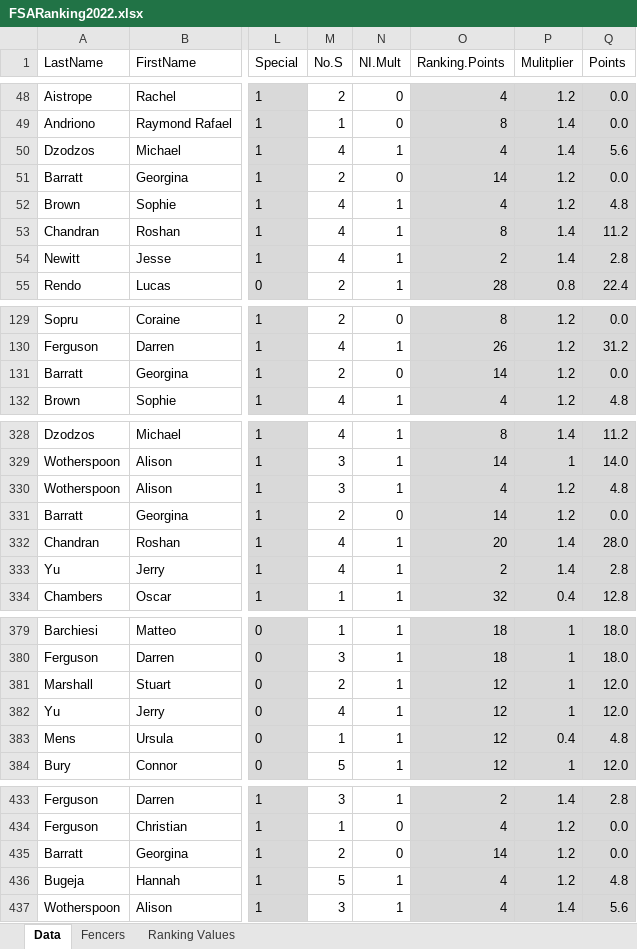
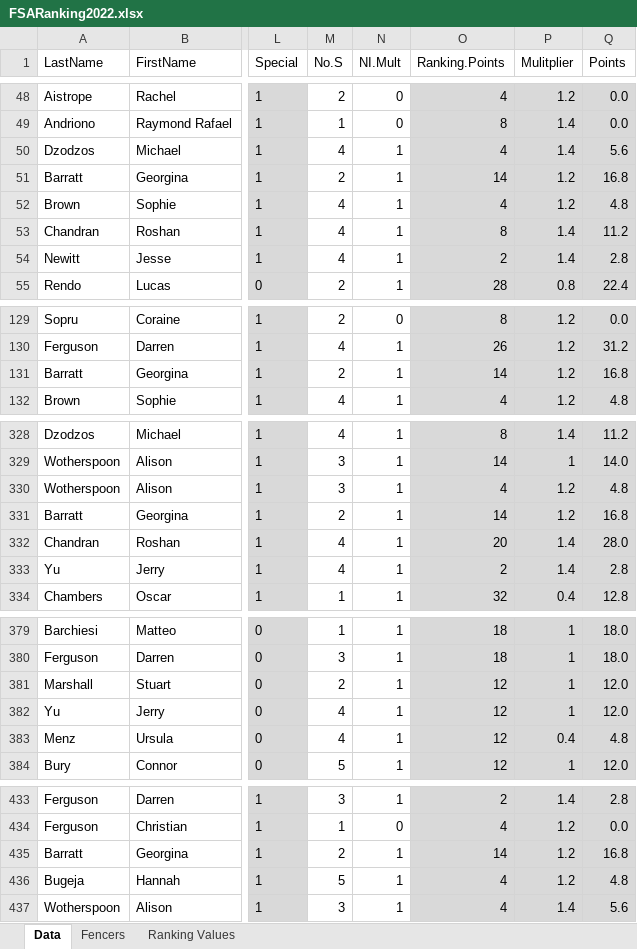
Before and after one commit to stuartmarshall87/FencingSAResults2, an Excel workbook: 2022/FSARanking2022.xlsx, sheet Data, drawn as a sheet; only a part is shown, gaps mark what is left out; values as stored, in another font and other column widths than the file's, no borders; table styles not drawn; the diff covers the shown part only; the diff names each change by its address in the sheet, - before the commit and + after, or states it on an @@ line.

```diff
--- a/2022/FSARanking2022.xlsx (sheet Data)
+++ b/2022/FSARanking2022.xlsx (sheet Data)
-N51 (NI.Mult): 0
+N51 (NI.Mult): 1
-Q51 (Points): 0.0
+Q51 (Points): 16.8
-N131 (NI.Mult): 0
+N131 (NI.Mult): 1
-Q131 (Points): 0.0
+Q131 (Points): 16.8
-N331 (NI.Mult): 0
+N331 (NI.Mult): 1
-Q331 (Points): 0.0
+Q331 (Points): 16.8
-A383 (LastName): Mens
+A383 (LastName): Menz
-M383 (No.S): 1
+M383 (No.S): 4
-N435 (NI.Mult): 0
+N435 (NI.Mult): 1
-Q435 (Points): 0.0
+Q435 (Points): 16.8
```
Also changed, not shown: 60 added rows, 5 removed rows and 4 edited cells elsewhere in this sheet, 1 other file.
